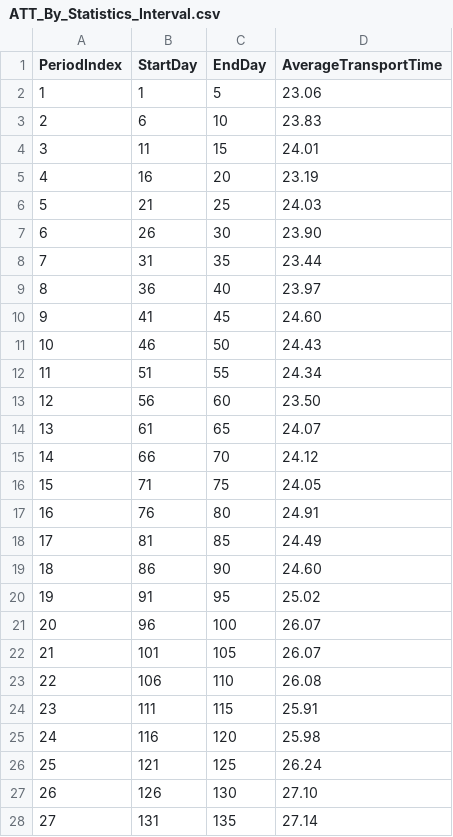
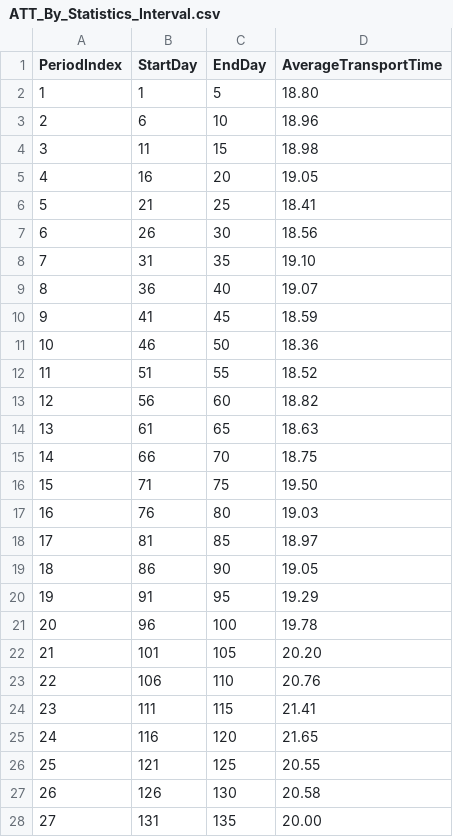
Before and after one commit to Aaosoto/Winter-Simulation-Conference-Challenge-2026, a CSV file: Output/ATT_By_Statistics_Interval.csv, drawn as a sheet; only a part is shown; the diff covers the shown part only.

```diff
--- a/Output/ATT_By_Statistics_Interval.csv
+++ b/Output/ATT_By_Statistics_Interval.csv
@@ -1,28 +1,28 @@
 PeriodIndex,StartDay,EndDay,AverageTransportTime
-1,1,5,23.06
-2,6,10,23.83
-3,11,15,24.01
-4,16,20,23.19
-5,21,25,24.03
-6,26,30,23.90
-7,31,35,23.44
-8,36,40,23.97
-9,41,45,24.60
-10,46,50,24.43
-11,51,55,24.34
-12,56,60,23.50
-13,61,65,24.07
-14,66,70,24.12
-15,71,75,24.05
-16,76,80,24.91
-17,81,85,24.49
-18,86,90,24.60
-19,91,95,25.02
-20,96,100,26.07
-21,101,105,26.07
-22,106,110,26.08
-23,111,115,25.91
-24,116,120,25.98
-25,121,125,26.24
-26,126,130,27.10
-27,131,135,27.14
+1,1,5,18.80
+2,6,10,18.96
+3,11,15,18.98
+4,16,20,19.05
+5,21,25,18.41
+6,26,30,18.56
+7,31,35,19.10
+8,36,40,19.07
+9,41,45,18.59
+10,46,50,18.36
+11,51,55,18.52
+12,56,60,18.82
+13,61,65,18.63
+14,66,70,18.75
+15,71,75,19.50
+16,76,80,19.03
+17,81,85,18.97
+18,86,90,19.05
+19,91,95,19.29
+20,96,100,19.78
+21,101,105,20.20
+22,106,110,20.76
+23,111,115,21.41
+24,116,120,21.65
+25,121,125,20.55
+26,126,130,20.58
+27,131,135,20.00
```
Also changed, not shown: 47 edited cells elsewhere in this file, Output/Average_In_Transit_TEU_By_OD.csv, Output/Average_Origin_Waiting_TEU_By_OD.csv, 8 other files.
